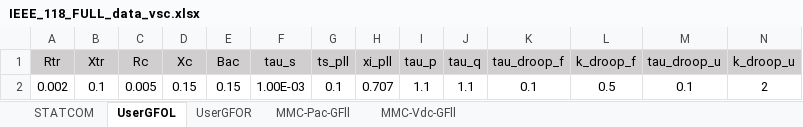
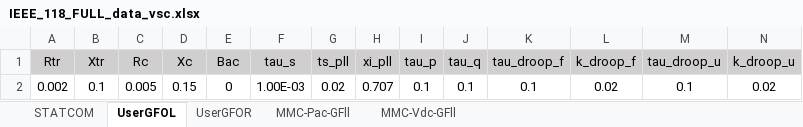
Before and after one commit to iraola/stability_analysis, an Excel workbook: stability_analysis/data/cases/IEEE_118_FULL_data_vsc.xlsx, sheet UserGFOL, drawn as a sheet; values as stored, in another font and other column widths than the file's, no borders; the diff names each change by its address in the sheet, - before the commit and + after, or states it on an @@ line.

Commit message:
fix vsc control parameters

```diff
--- a/stability_analysis/data/cases/IEEE_118_FULL_data_vsc.xlsx (sheet UserGFOL)
+++ b/stability_analysis/data/cases/IEEE_118_FULL_data_vsc.xlsx (sheet UserGFOL)
-E2 (Bac): 0.15
+E2 (Bac): 0
-G2 (ts_pll): 0.1
+G2 (ts_pll): 0.02
-I2 (tau_p): 1.1
+I2 (tau_p): 0.1
-J2 (tau_q): 1.1
+J2 (tau_q): 0.1
-L2 (k_droop_f): 0.5
+L2 (k_droop_f): 0.02
-N2 (k_droop_u): 2
+N2 (k_droop_u): 0.02
```
Also changed, not shown: sheet UserGFOR.
